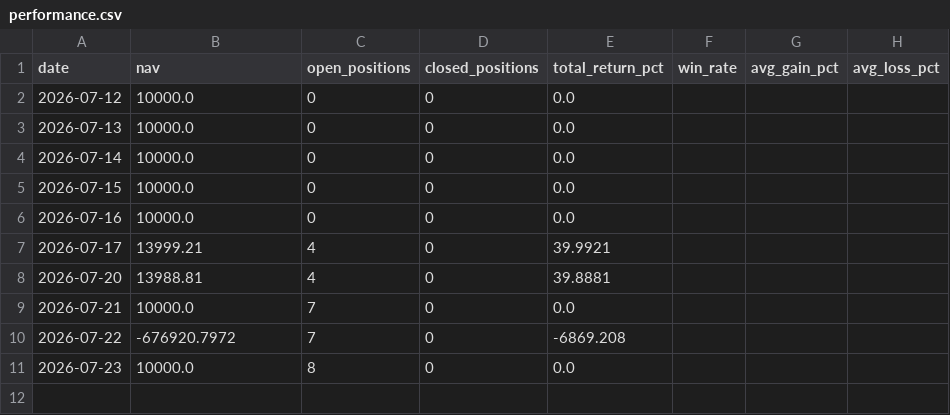
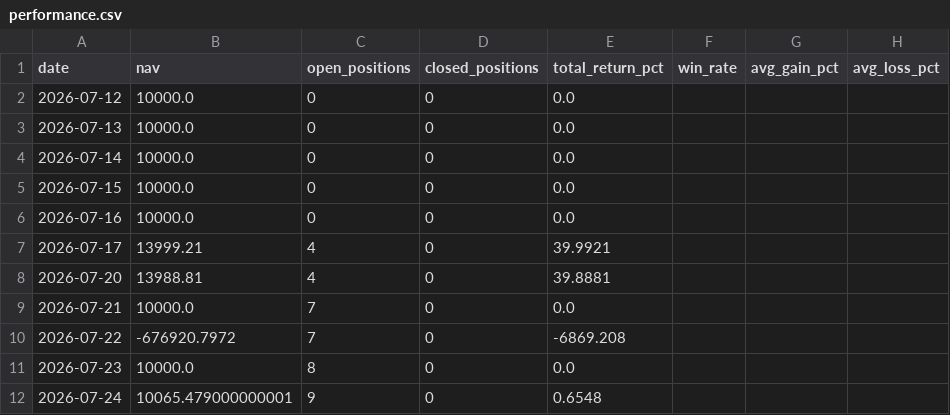
Before and after one commit to Chyde2010/merger_arb_test, a CSV file: data/performance.csv, drawn as a sheet; the diff names each change by its address in the sheet, - before the commit and + after, or states it on an @@ line.

```diff
--- a/data/performance.csv
+++ b/data/performance.csv
+row 12: 2026-07-24 | 10065.479000000001 | 9 | 0 | 0.6548
```
Also changed, not shown: 1 other file.
